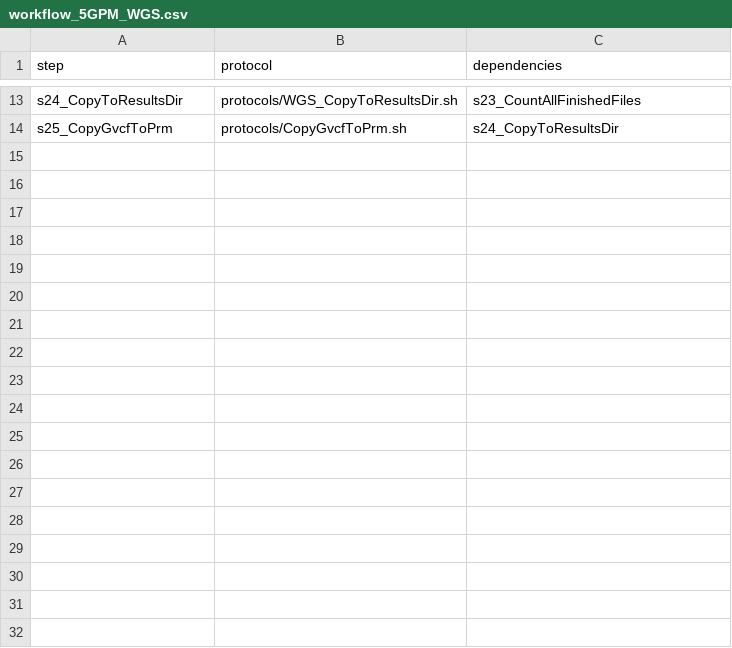
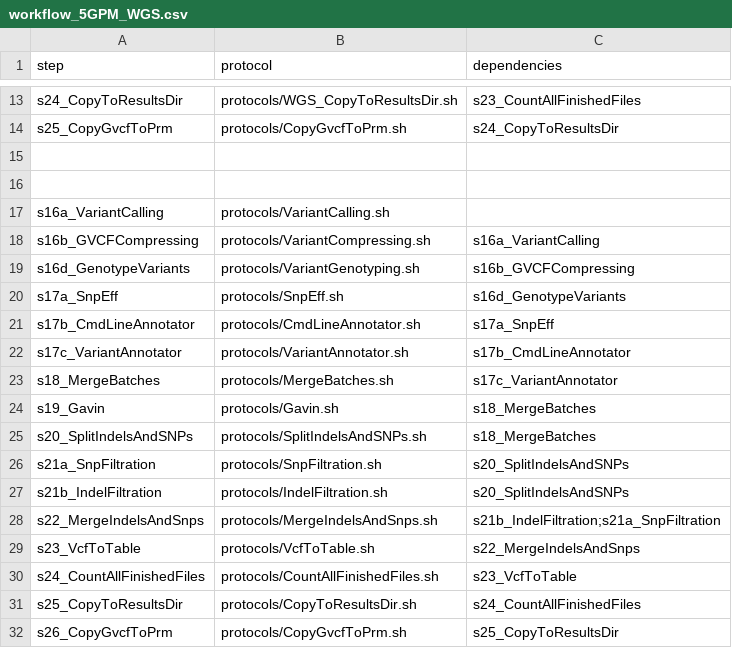
Before and after one commit to molgenis/NGS_DNA, a CSV file: workflow_5GPM_WGS.csv, drawn as a sheet; only a part is shown, gaps mark what is left out; the diff names each change by its address in the sheet, - before the commit and + after, or states it on an @@ line.

Commit message:
added Gavin + Manta results to resultsfolder

```diff
--- a/workflow_5GPM_WGS.csv
+++ b/workflow_5GPM_WGS.csv
+row 15: (empty)
+row 16: (empty)
+row 17: s16a_VariantCalling | protocols/VariantCalling.sh
+row 18: s16b_GVCFCompressing | protocols/VariantCompressing.sh | s16a_VariantCalling
+row 19: s16d_GenotypeVariants | protocols/VariantGenotyping.sh | s16b_GVCFCompressing
+row 20: s17a_SnpEff | protocols/SnpEff.sh | s16d_GenotypeVariants
+row 21: s17b_CmdLineAnnotator | protocols/CmdLineAnnotator.sh | s17a_SnpEff
+row 22: s17c_VariantAnnotator | protocols/VariantAnnotator.sh | s17b_CmdLineAnnotator
+row 23: s18_MergeBatches | protocols/MergeBatches.sh | s17c_VariantAnnotator
+row 24: s19_Gavin | protocols/Gavin.sh | s18_MergeBatches
+row 25: s20_SplitIndelsAndSNPs | protocols/SplitIndelsAndSNPs.sh | s18_MergeBatches
+row 26: s21a_SnpFiltration | protocols/SnpFiltration.sh | s20_SplitIndelsAndSNPs
+row 27: s21b_IndelFiltration | protocols/IndelFiltration.sh | s20_SplitIndelsAndSNPs
+row 28: s22_MergeIndelsAndSnps | protocols/MergeIndelsAndSnps.sh | s21b_IndelFiltration;s21a_SnpFiltration
+row 29: s23_VcfToTable | protocols/VcfToTable.sh | s22_MergeIndelsAndSnps
+row 30: s24_CountAllFinishedFiles | protocols/CountAllFinishedFiles.sh | s23_VcfToTable
+row 31: s25_CopyToResultsDir | protocols/CopyToResultsDir.sh | s24_CountAllFinishedFiles
+row 32: s26_CopyGvcfToPrm | protocols/CopyGvcfToPrm.sh | s25_CopyToResultsDir
```
Also changed, not shown: workflow.csv, workflow_reanalysis.csv, 8 other files.
